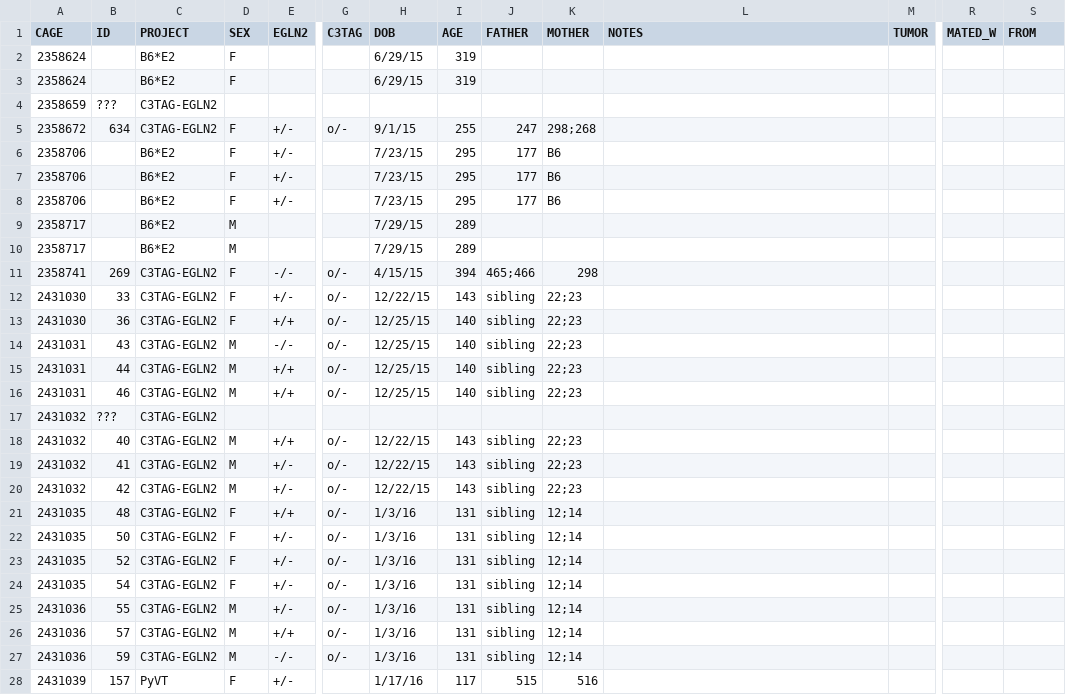
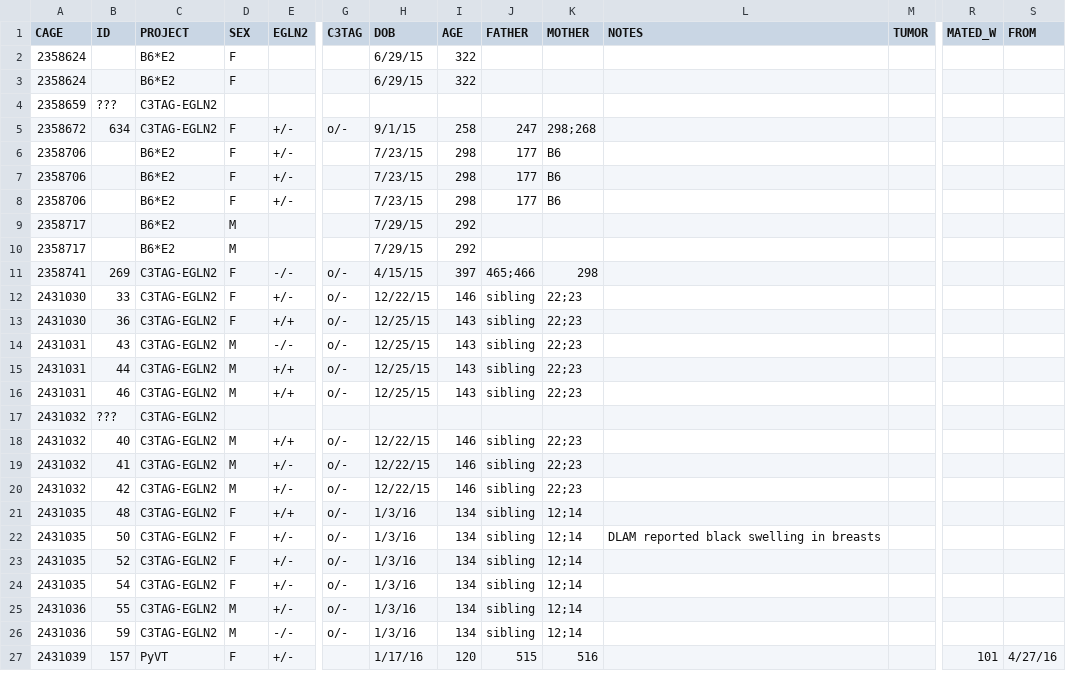
Before and after one commit to qzhanglab/animal_tracking, a CSV file: master_animal_list.csv, drawn as a sheet; only a part is shown, gaps mark what is left out; removed rows and columns are numbered as before the commit, all else as after; rows hold the shown columns only; the diff covers the shown part only; the diff names each change by its address in the sheet, - before the commit and + after, or states it on an @@ line.

Commit message:
check pregnant mice, DLAM updates

```diff
--- a/master_animal_list.csv
+++ b/master_animal_list.csv
-I2:I3 (AGE): 319
+I2:I3 (AGE): 322
-I5 (AGE): 255
+I5 (AGE): 258
-I6:I8 (AGE): 295
+I6:I8 (AGE): 298
-I9:I10 (AGE): 289
+I9:I10 (AGE): 292
-I11 (AGE): 394
+I11 (AGE): 397
-I12 (AGE): 143
+I12 (AGE): 146
-I13:I16 (AGE): 140
+I13:I16 (AGE): 143
-I18:I20 (AGE): 143
+I18:I20 (AGE): 146
-I21:I25 (AGE): 131
+I21:I25 (AGE): 134
-L22 (NOTES): (empty)
+L22 (NOTES): DLAM reported black swelling in breasts
-row 26: 2431036 | 57 | C3TAG-EGLN2 | M | +/+ | o/- | 1/3/16 | 131 | sibling | 12;14
-I26 (AGE): 131
+I26 (AGE): 134
-I27 (AGE): 117
+I27 (AGE): 120
-R27 (MATED_W): (empty)
+R27 (MATED_W): 101
-S27 (FROM): (empty)
+S27 (FROM): 4/27/16
```
Also changed, not shown: 29 edited cells elsewhere in this file, sac_archive.csv.
